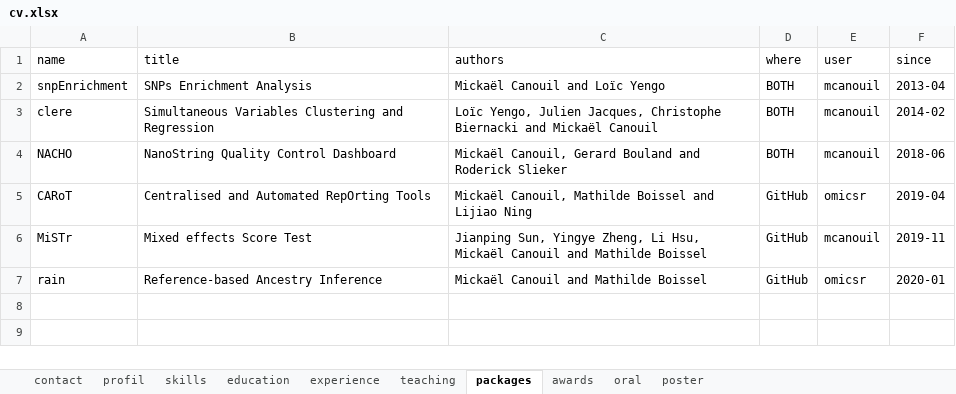
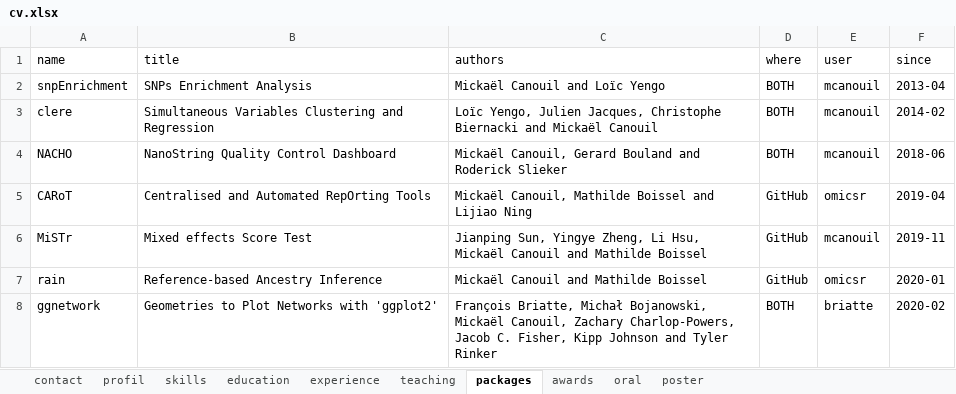
Before and after one commit to mcanouil/curriculum_vitae, an Excel workbook: data/cv.xlsx, sheet packages, drawn as a sheet; values as stored, in another font and other column widths than the file's, no borders; the diff names each change by its address in the sheet, - before the commit and + after, or states it on an @@ line.

Commit message:
add ggnetwork

```diff
--- a/data/cv.xlsx (sheet packages)
+++ b/data/cv.xlsx (sheet packages)
+row 8: ggnetwork | Geometries to Plot Networks with 'ggplot2' | François Briatte, Michał Bojanowski, Mickaël Canouil, Zachary Charlop-Powers, Jacob C. Fisher, Kipp Johnson and Tyler Rinker | BOTH | briatte | 2020-02
```
